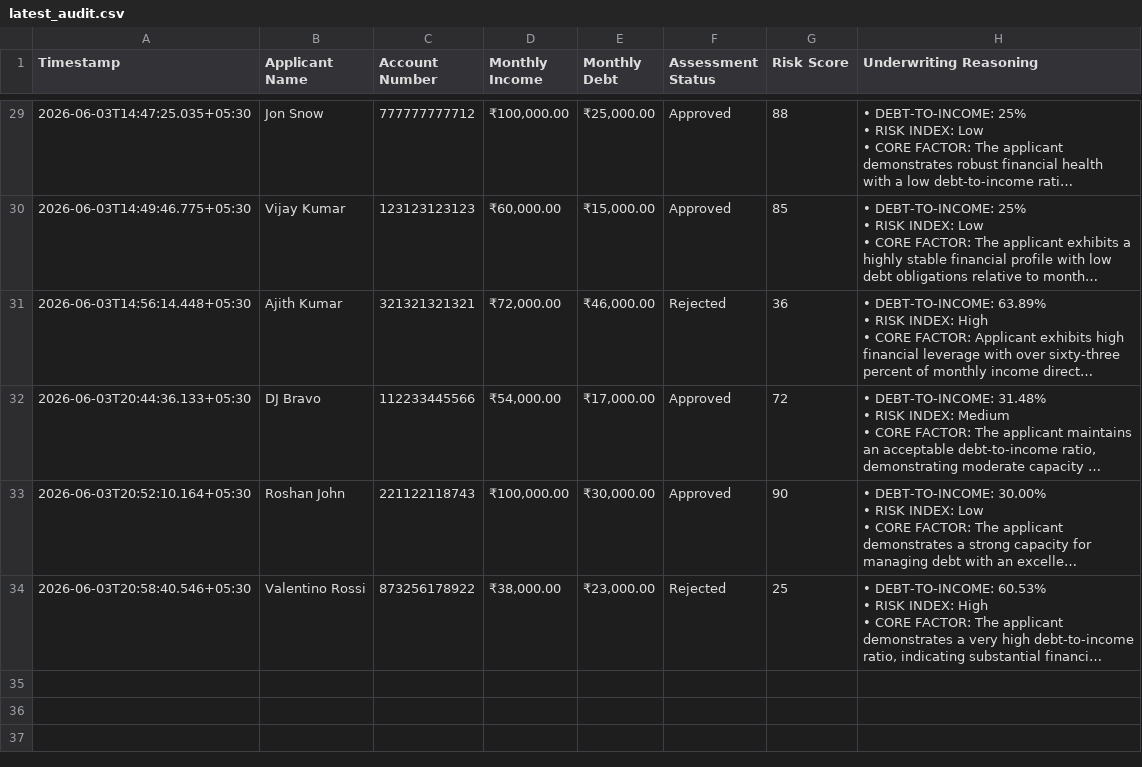
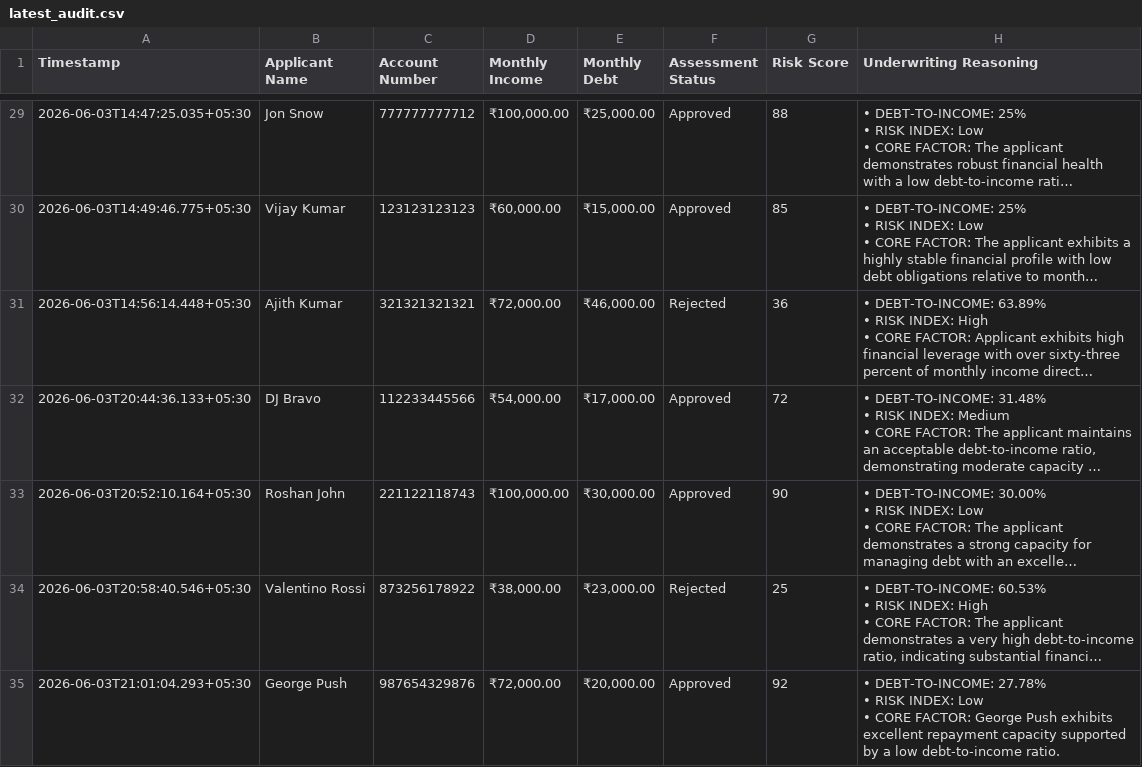
Before and after one commit to roshan-22-web/CrediFlow, a CSV file: latest_audit.csv, drawn as a sheet; only a part is shown, gaps mark what is left out; long unchanged cells end in …; ↵ is a line break in a cell; the diff names each change by its address in the sheet, - before the commit and + after, or states it on an @@ line.

Commit message:
GitOps Ledger Sync: George Push record synchronized via CrediFlow Workspace

```diff
--- a/latest_audit.csv
+++ b/latest_audit.csv
+row 35: 2026-06-03T21:01:04.293+05:30 | George Push | 987654329876 | ₹72,000.00 | ₹20,000.00 | Approved | 92 | • DEBT-TO-INCOME: 27.78% ↵ • RISK INDEX: Low ↵ • CORE FACTOR: George Push exhibits excellent repayment capacity supported by a low debt-to-income ratio.
```
